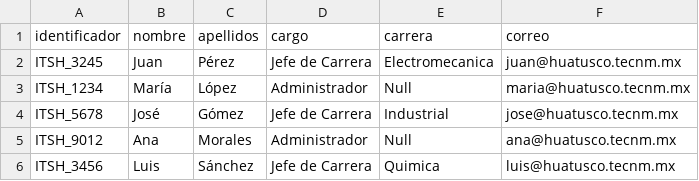
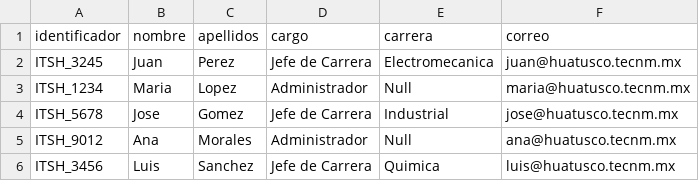
Before and after one commit to EnriqueHM31/ITSH, a CSV file: usuarios.csv, drawn as a sheet; the diff names each change by its address in the sheet, - before the commit and + after, or states it on an @@ line.

```diff
--- a/usuarios.csv
+++ b/usuarios.csv
-C2 (apellidos): Pérez
+C2 (apellidos): Perez
-B3 (nombre): María
+B3 (nombre): Maria
-C3 (apellidos): López
+C3 (apellidos): Lopez
-B4 (nombre): José
+B4 (nombre): Jose
-C4 (apellidos): Gómez
+C4 (apellidos): Gomez
-C6 (apellidos): Sánchez
+C6 (apellidos): Sanchez
```
Also changed, not shown: estudiantes.csv, 15 other files.
